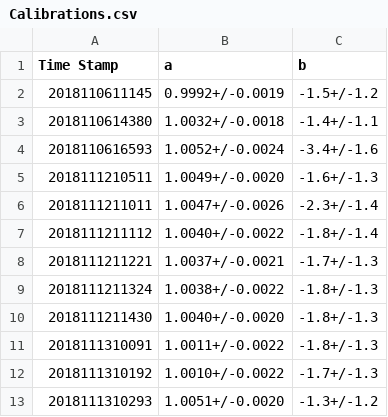
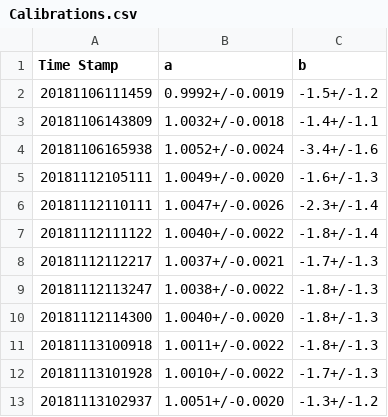
Before and after one commit to thomasjbailey/NP03_Miniproject, a CSV file: Calibration/Calibrations.csv, drawn as a sheet.

Commit message:
updated calibration over time plots

```diff
--- a/Calibration/Calibrations.csv
+++ b/Calibration/Calibrations.csv
@@ -1,13 +1,13 @@
 Time Stamp, a, b
-2018110611145, 0.9992+/-0.0019, -1.5+/-1.2
-2018110614380, 1.0032+/-0.0018, -1.4+/-1.1
-2018110616593, 1.0052+/-0.0024, -3.4+/-1.6
-2018111210511, 1.0049+/-0.0020, -1.6+/-1.3
-2018111211011, 1.0047+/-0.0026, -2.3+/-1.4
-2018111211112, 1.0040+/-0.0022, -1.8+/-1.4
-2018111211221, 1.0037+/-0.0021, -1.7+/-1.3
-2018111211324, 1.0038+/-0.0022, -1.8+/-1.3
-2018111211430, 1.0040+/-0.0020, -1.8+/-1.3
-2018111310091, 1.0011+/-0.0022, -1.8+/-1.3
-2018111310192, 1.0010+/-0.0022, -1.7+/-1.3
-2018111310293, 1.0051+/-0.0020, -1.3+/-1.2
+20181106111459, 0.9992+/-0.0019, -1.5+/-1.2
+20181106143809, 1.0032+/-0.0018, -1.4+/-1.1
+20181106165938, 1.0052+/-0.0024, -3.4+/-1.6
+20181112105111, 1.0049+/-0.0020, -1.6+/-1.3
+20181112110111, 1.0047+/-0.0026, -2.3+/-1.4
+20181112111122, 1.0040+/-0.0022, -1.8+/-1.4
+20181112112217, 1.0037+/-0.0021, -1.7+/-1.3
+20181112113247, 1.0038+/-0.0022, -1.8+/-1.3
+20181112114300, 1.0040+/-0.0020, -1.8+/-1.3
+20181113100918, 1.0011+/-0.0022, -1.8+/-1.3
+20181113101928, 1.0010+/-0.0022, -1.7+/-1.3
+20181113102937, 1.0051+/-0.0020, -1.3+/-1.2
```
Also changed, not shown: 7 other files.
